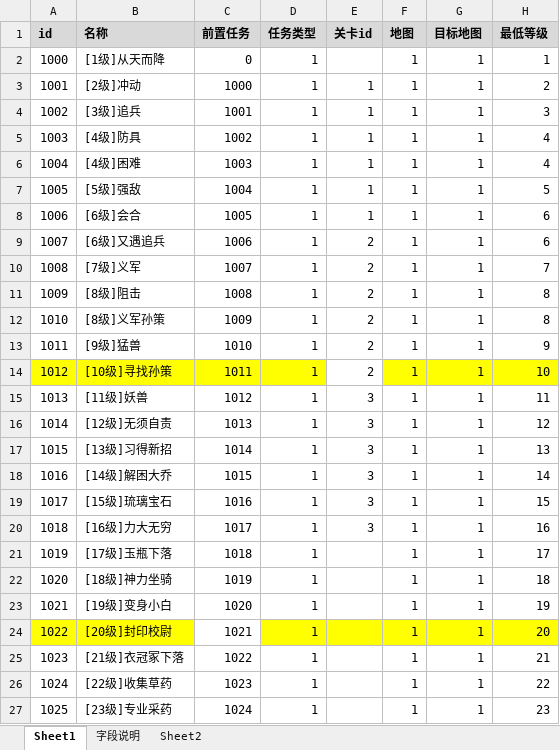
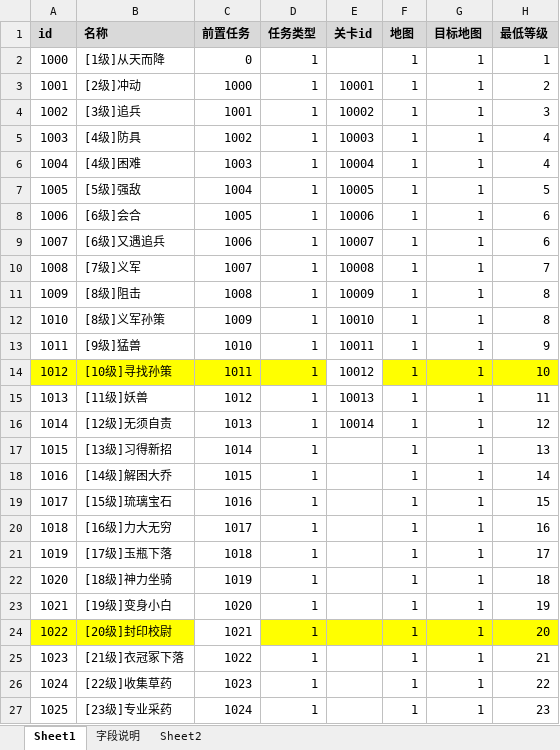
Before and after one commit to Klanly/BWM, an Excel workbook: doc/table/任务表.xlsx, sheet Sheet1, drawn as a sheet; only a part is shown; values as stored, in another font and other column widths than the file's, no borders; the diff names each change by its address in the sheet, - before the commit and + after, or states it on an @@ line.

Commit message:
关卡表名字修改

```diff
--- a/doc/table/任务表.xlsx (sheet Sheet1)
+++ b/doc/table/任务表.xlsx (sheet Sheet1)
-E3 (关卡id): 1
+E3 (关卡id): 10001
-E4 (关卡id): 1
+E4 (关卡id): 10002
-E5 (关卡id): 1
+E5 (关卡id): 10003
-E6 (关卡id): 1
+E6 (关卡id): 10004
-E7 (关卡id): 1
+E7 (关卡id): 10005
-E8 (关卡id): 1
+E8 (关卡id): 10006
-E9 (关卡id): 2
+E9 (关卡id): 10007
-E10 (关卡id): 2
+E10 (关卡id): 10008
-E11 (关卡id): 2
+E11 (关卡id): 10009
-E12 (关卡id): 2
+E12 (关卡id): 10010
-E13 (关卡id): 2
+E13 (关卡id): 10011
-E14 (关卡id): 2
+E14 (关卡id): 10012
-E15 (关卡id): 3
+E15 (关卡id): 10013
-E16 (关卡id): 3
+E16 (关卡id): 10014
-E17:E20 (关卡id): 3
+E17:E20 (关卡id): (empty)
```
